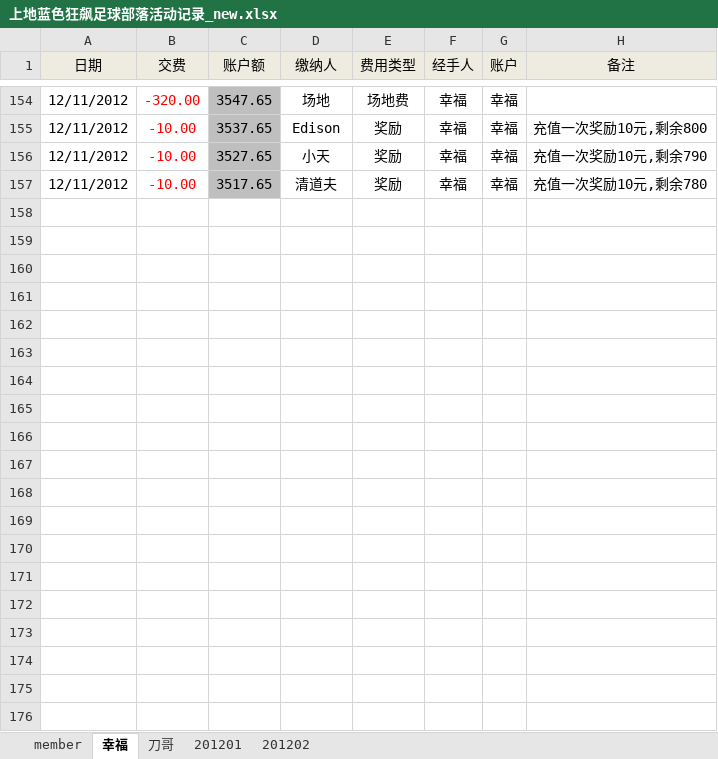
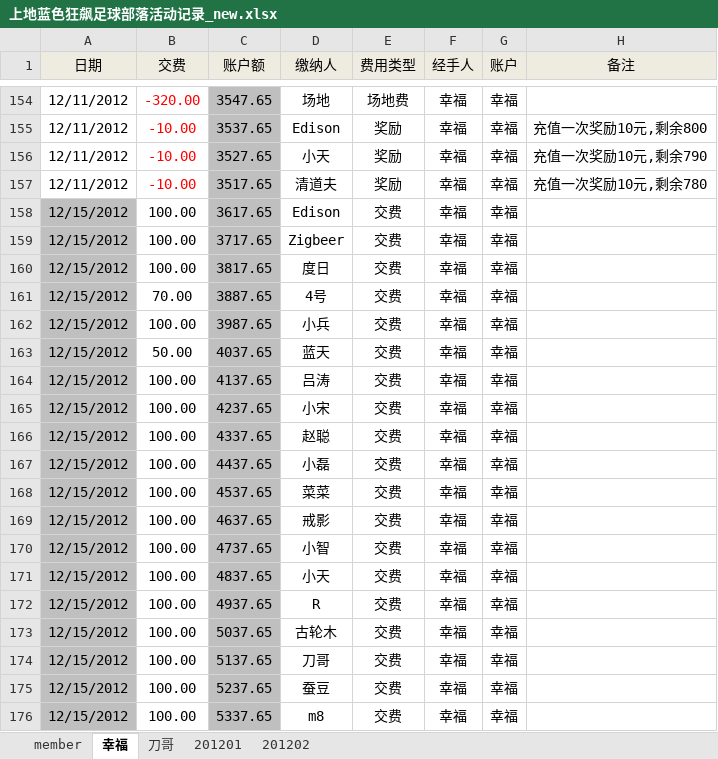
Before and after one commit to jackba/weathervcm, an Excel workbook: house/上地蓝色狂飙足球部落活动记录_new.xlsx, sheet 幸福, drawn as a sheet; only a part is shown, gaps mark what is left out; values as stored, in another font and other column widths than the file's, no borders; the diff covers the shown part only; the diff names each change by its address in the sheet, - before the commit and + after, or states it on an @@ line.

```diff
--- a/house/上地蓝色狂飙足球部落活动记录_new.xlsx (sheet 幸福)
+++ b/house/上地蓝色狂飙足球部落活动记录_new.xlsx (sheet 幸福)
+row 158: 12/15/2012 | 100.00 | 3617.65 | Edison | 交费 | 幸福 | 幸福
+row 159: 12/15/2012 | 100.00 | 3717.65 | Zigbeer | 交费 | 幸福 | 幸福
+row 160: 12/15/2012 | 100.00 | 3817.65 | 度日 | 交费 | 幸福 | 幸福
+row 161: 12/15/2012 | 70.00 | 3887.65 | 4号 | 交费 | 幸福 | 幸福
+row 162: 12/15/2012 | 100.00 | 3987.65 | 小兵 | 交费 | 幸福 | 幸福
+row 163: 12/15/2012 | 50.00 | 4037.65 | 蓝天 | 交费 | 幸福 | 幸福
+row 164: 12/15/2012 | 100.00 | 4137.65 | 吕涛 | 交费 | 幸福 | 幸福
+row 165: 12/15/2012 | 100.00 | 4237.65 | 小宋 | 交费 | 幸福 | 幸福
+row 166: 12/15/2012 | 100.00 | 4337.65 | 赵聪 | 交费 | 幸福 | 幸福
+row 167: 12/15/2012 | 100.00 | 4437.65 | 小磊 | 交费 | 幸福 | 幸福
+row 168: 12/15/2012 | 100.00 | 4537.65 | 菜菜 | 交费 | 幸福 | 幸福
+row 169: 12/15/2012 | 100.00 | 4637.65 | 戒影 | 交费 | 幸福 | 幸福
+row 170: 12/15/2012 | 100.00 | 4737.65 | 小智 | 交费 | 幸福 | 幸福
+row 171: 12/15/2012 | 100.00 | 4837.65 | 小天 | 交费 | 幸福 | 幸福
+row 172: 12/15/2012 | 100.00 | 4937.65 | R | 交费 | 幸福 | 幸福
+row 173: 12/15/2012 | 100.00 | 5037.65 | 古轮木 | 交费 | 幸福 | 幸福
+row 174: 12/15/2012 | 100.00 | 5137.65 | 刀哥 | 交费 | 幸福 | 幸福
+row 175: 12/15/2012 | 100.00 | 5237.65 | 蚕豆 | 交费 | 幸福 | 幸福
+row 176: 12/15/2012 | 100.00 | 5337.65 | m8 | 交费 | 幸福 | 幸福
```
Also changed, not shown: 16 added rows and 1 edited cell elsewhere in this sheet, sheet member, sheet 201201, formulas that keep their value.
